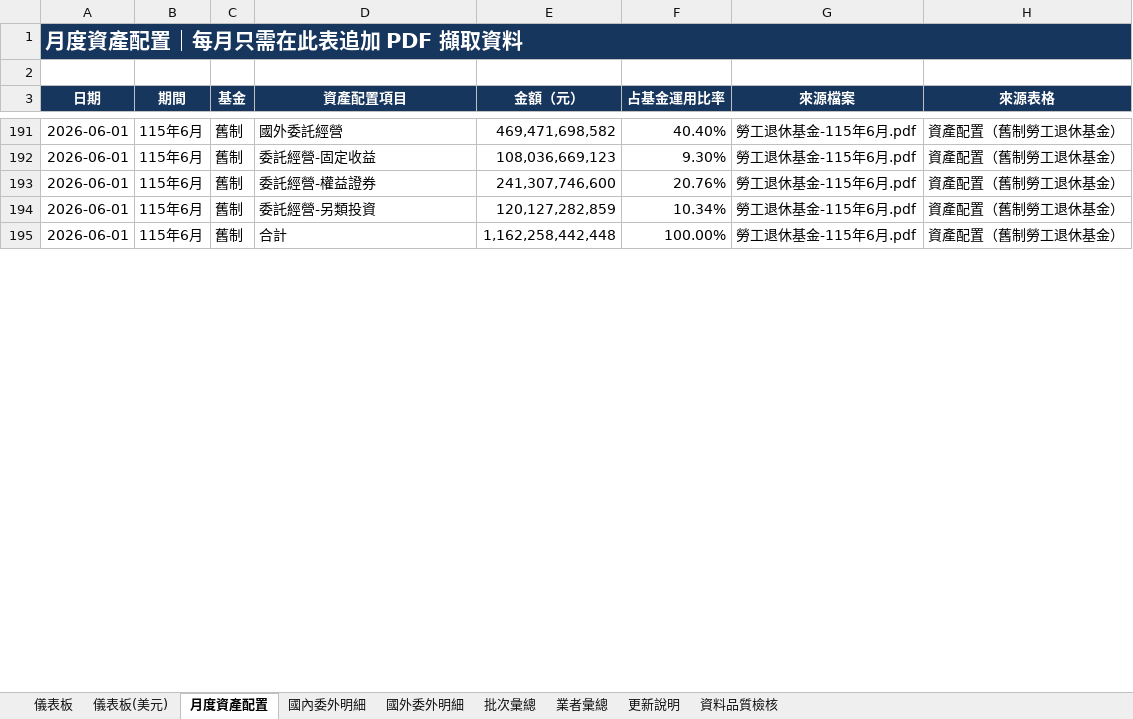
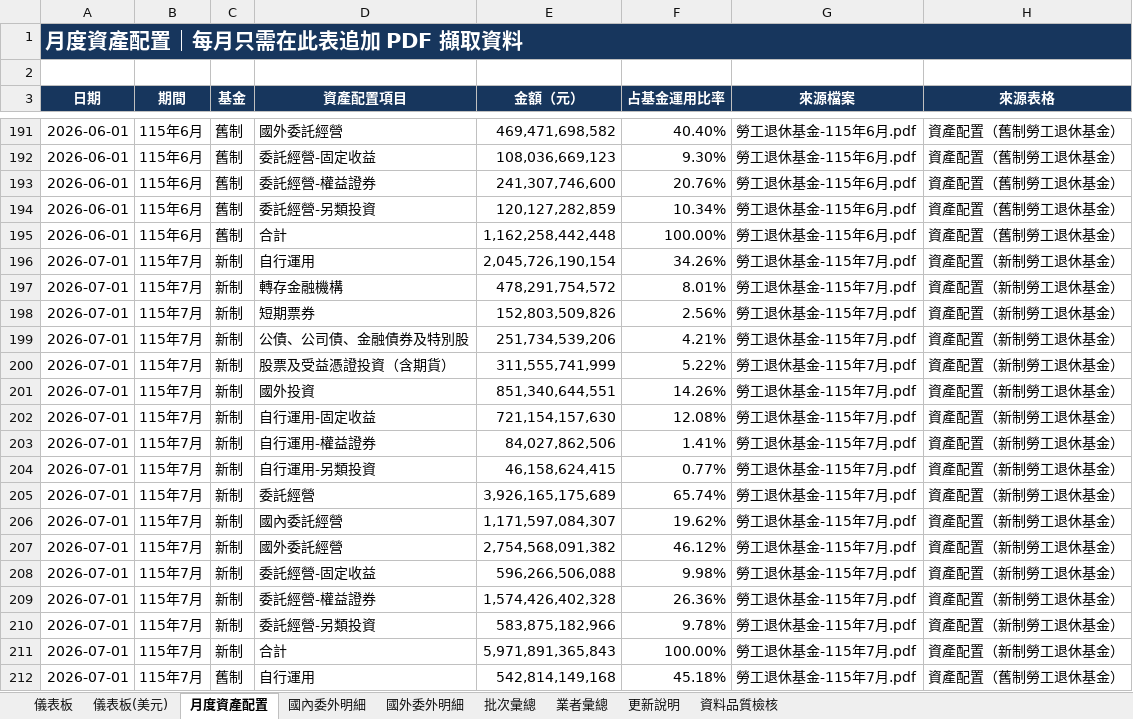
Before and after one commit to Jason-CW-Hsu/blf-dashboard, an Excel workbook: outputs/blf-monthly-disclosure/勞工退休基金月度揭露_可持續更新.xlsx, sheet 月度資產配置, drawn as a sheet; only a part is shown, gaps mark what is left out; values as stored, in another font and other column widths than the file's, no borders; table styles not drawn; the diff covers the shown part only; the diff names each change by its address in the sheet, - before the commit and + after, or states it on an @@ line.

```diff
--- a/outputs/blf-monthly-disclosure/勞工退休基金月度揭露_可持續更新.xlsx (sheet 月度資產配置)
+++ b/outputs/blf-monthly-disclosure/勞工退休基金月度揭露_可持續更新.xlsx (sheet 月度資產配置)
+row 196: 2026-07-01 | 115年7月 | 新制 | 自行運用 | 2,045,726,190,154 | 34.26% | 勞工退休基金-115年7月.pdf | 資產配置（新制勞工退休基金）
+row 197: 2026-07-01 | 115年7月 | 新制 | 轉存金融機構 | 478,291,754,572 | 8.01% | 勞工退休基金-115年7月.pdf | 資產配置（新制勞工退休基金）
+row 198: 2026-07-01 | 115年7月 | 新制 | 短期票券 | 152,803,509,826 | 2.56% | 勞工退休基金-115年7月.pdf | 資產配置（新制勞工退休基金）
+row 199: 2026-07-01 | 115年7月 | 新制 | 公債、公司債、金融債券及特別股 | 251,734,539,206 | 4.21% | 勞工退休基金-115年7月.pdf | 資產配置（新制勞工退休基金）
+row 200: 2026-07-01 | 115年7月 | 新制 | 股票及受益憑證投資（含期貨） | 311,555,741,999 | 5.22% | 勞工退休基金-115年7月.pdf | 資產配置（新制勞工退休基金）
+row 201: 2026-07-01 | 115年7月 | 新制 | 國外投資 | 851,340,644,551 | 14.26% | 勞工退休基金-115年7月.pdf | 資產配置（新制勞工退休基金）
+row 202: 2026-07-01 | 115年7月 | 新制 | 自行運用-固定收益 | 721,154,157,630 | 12.08% | 勞工退休基金-115年7月.pdf | 資產配置（新制勞工退休基金）
+row 203: 2026-07-01 | 115年7月 | 新制 | 自行運用-權益證券 | 84,027,862,506 | 1.41% | 勞工退休基金-115年7月.pdf | 資產配置（新制勞工退休基金）
+row 204: 2026-07-01 | 115年7月 | 新制 | 自行運用-另類投資 | 46,158,624,415 | 0.77% | 勞工退休基金-115年7月.pdf | 資產配置（新制勞工退休基金）
+row 205: 2026-07-01 | 115年7月 | 新制 | 委託經營 | 3,926,165,175,689 | 65.74% | 勞工退休基金-115年7月.pdf | 資產配置（新制勞工退休基金）
+row 206: 2026-07-01 | 115年7月 | 新制 | 國內委託經營 | 1,171,597,084,307 | 19.62% | 勞工退休基金-115年7月.pdf | 資產配置（新制勞工退休基金）
+row 207: 2026-07-01 | 115年7月 | 新制 | 國外委託經營 | 2,754,568,091,382 | 46.12% | 勞工退休基金-115年7月.pdf | 資產配置（新制勞工退休基金）
+row 208: 2026-07-01 | 115年7月 | 新制 | 委託經營-固定收益 | 596,266,506,088 | 9.98% | 勞工退休基金-115年7月.pdf | 資產配置（新制勞工退休基金）
+row 209: 2026-07-01 | 115年7月 | 新制 | 委託經營-權益證券 | 1,574,426,402,328 | 26.36% | 勞工退休基金-115年7月.pdf | 資產配置（新制勞工退休基金）
+row 210: 2026-07-01 | 115年7月 | 新制 | 委託經營-另類投資 | 583,875,182,966 | 9.78% | 勞工退休基金-115年7月.pdf | 資產配置（新制勞工退休基金）
+row 211: 2026-07-01 | 115年7月 | 新制 | 合計 | 5,971,891,365,843 | 100.00% | 勞工退休基金-115年7月.pdf | 資產配置（新制勞工退休基金）
+row 212: 2026-07-01 | 115年7月 | 舊制 | 自行運用 | 542,814,149,168 | 45.18% | 勞工退休基金-115年7月.pdf | 資產配置（舊制勞工退休基金）
```
Also changed, not shown: 15 added rows and 175 edited cells elsewhere in this sheet, sheet 國外委外明細, sheet 國內委外明細, sheet 批次彙總, sheet 業者彙總, sheet 儀表板, sheet 儀表板(美元), 1 more sheet, formulas that keep their value, charts or pictures, 4 other files.
